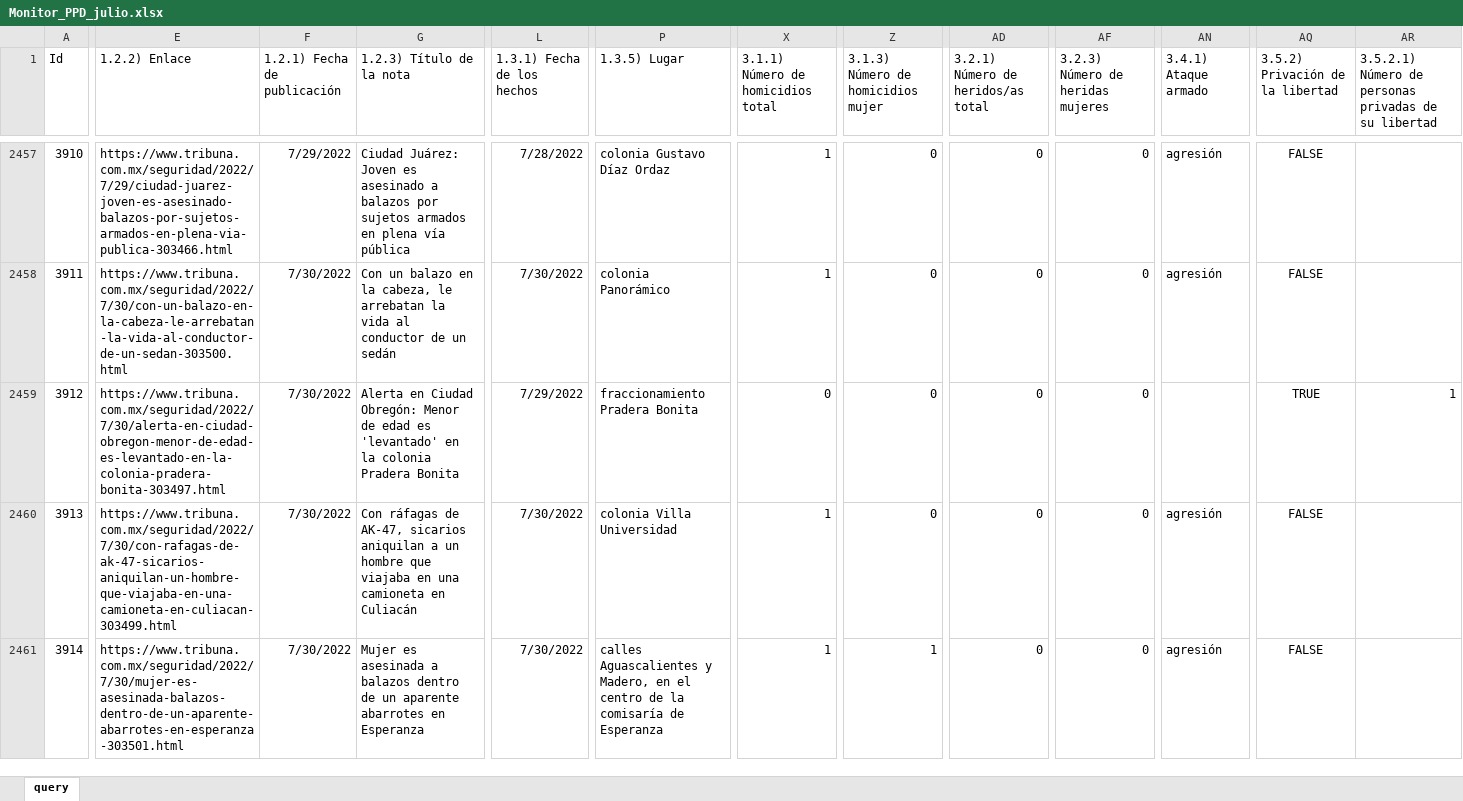
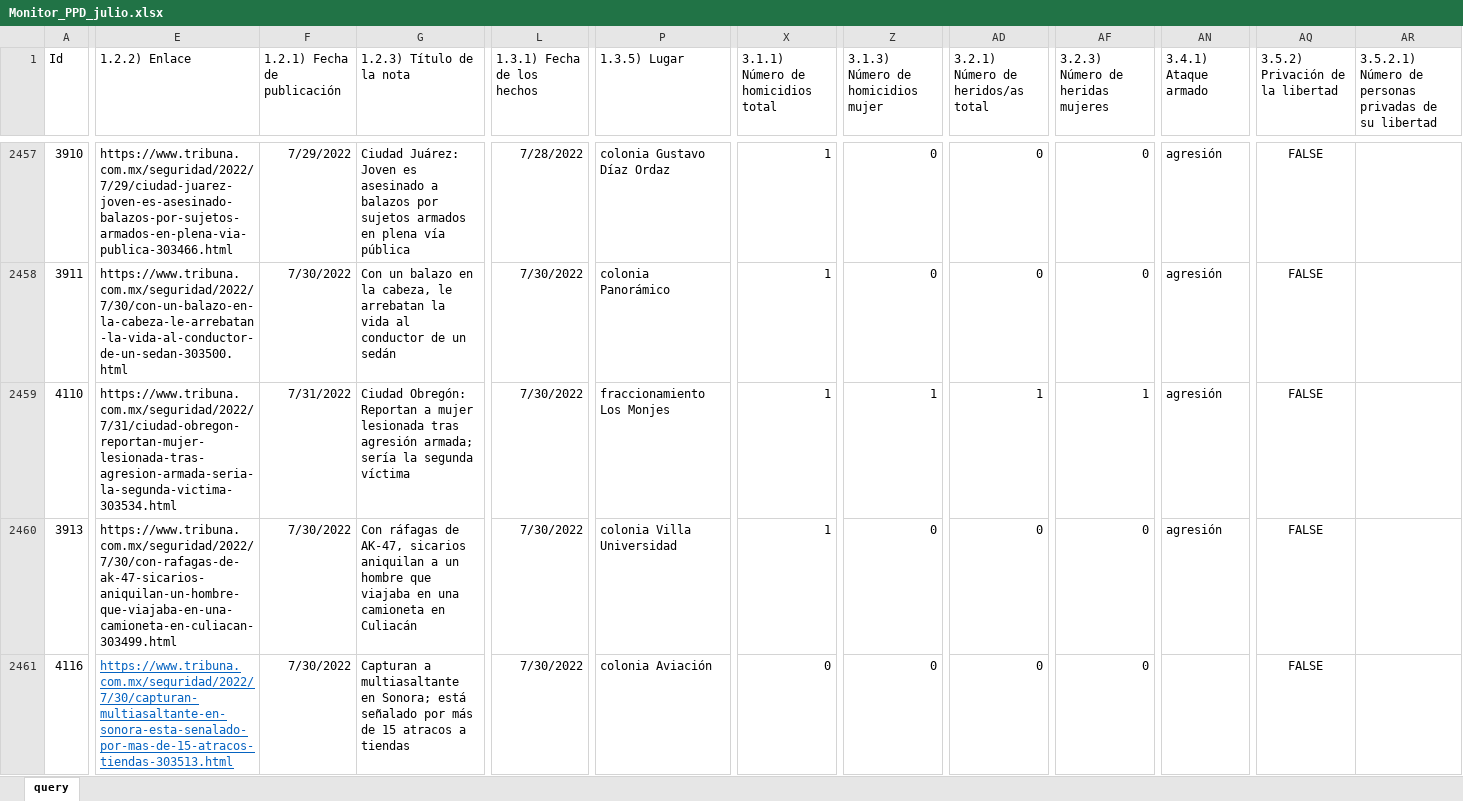
Before and after one commit to alejpocoroba/monitor_ppd, an Excel workbook: 02_datos_crudos/Monitor_PPD_julio.xlsx, sheet query, drawn as a sheet; only a part is shown, gaps mark what is left out; values as stored, in another font and other column widths than the file's, no borders; table styles not drawn; the diff covers the shown part only; the diff names each change by its address in the sheet, - before the commit and + after, or states it on an @@ line.

```diff
--- a/02_datos_crudos/Monitor_PPD_julio.xlsx (sheet query)
+++ b/02_datos_crudos/Monitor_PPD_julio.xlsx (sheet query)
-A2459 (Id): 3912
+A2459 (Id): 4110
-E2459 (1.2.2) Enlace): https://www.tribuna.com.mx/seguridad/2022/7/30/alerta-en-ciudad-obregon-menor-de-edad-es-levantado-en-la-colonia-pradera-bonita-303497.html
+E2459 (1.2.2) Enlace): https://www.tribuna.com.mx/seguridad/2022/7/31/ciudad-obregon-reportan-mujer-lesionada-tras-agresion-armada-seria-la-segunda-victima-303534.html
-F2459 (1.2.1) Fecha de publicación): 7/30/2022
+F2459 (1.2.1) Fecha de publicación): 7/31/2022
-G2459 (1.2.3) Título de la nota): Alerta en Ciudad Obregón: Menor de edad es 'levantado' en la colonia Pradera Bonita
+G2459 (1.2.3) Título de la nota): Ciudad Obregón: Reportan a mujer lesionada tras agresión armada; sería la segunda víctima
-L2459 (1.3.1) Fecha de los hechos): 7/29/2022
+L2459 (1.3.1) Fecha de los hechos): 7/30/2022
-P2459 (1.3.5) Lugar): fraccionamiento Pradera Bonita
+P2459 (1.3.5) Lugar): fraccionamiento Los Monjes
-X2459: 0
+X2459: 1
-Z2459: 0
+Z2459: 1
-AD2459: 0
+AD2459: 1
-AF2459 (3.2.3) Número de heridas mujeres): 0
+AF2459 (3.2.3) Número de heridas mujeres): 1
-AN2459 (3.4.1) Ataque armado): (empty)
+AN2459 (3.4.1) Ataque armado): agresión
-AQ2459 (3.5.2) Privación de la libertad): TRUE
+AQ2459 (3.5.2) Privación de la libertad): FALSE
-AR2459: 1
+AR2459: (empty)
-A2461 (Id): 3914
+A2461 (Id): 4116
-E2461 (1.2.2) Enlace): https://www.tribuna.com.mx/seguridad/2022/7/30/mujer-es-asesinada-balazos-dentro-de-un-aparente-abarrotes-en-esperanza-303501.html
+E2461 (1.2.2) Enlace): https://www.tribuna.com.mx/seguridad/2022/7/30/capturan-multiasaltante-en-sonora-esta-senalado-por-mas-de-15-atracos-tiendas-303513.html
@@ E2461 underline: off → on, text colour: black → #0563C1 @@
-G2461 (1.2.3) Título de la nota): Mujer es asesinada a balazos dentro de un aparente abarrotes en Esperanza
+G2461 (1.2.3) Título de la nota): Capturan a multiasaltante en Sonora; está señalado por más de 15 atracos a tiendas
-P2461 (1.3.5) Lugar): calles Aguascalientes y Madero, en el centro de la comisaría de Esperanza
+P2461 (1.3.5) Lugar): colonia Aviación
-X2461: 1
+X2461: 0
-Z2461: 1
+Z2461: 0
-AN2461 (3.4.1) Ataque armado): agresión
+AN2461 (3.4.1) Ataque armado): (empty)
```
Also changed, not shown: 3 added rows, 3 removed rows, 6 moved rows, 43 edited cells and cell formats elsewhere in this sheet, 02_datos_crudos/Monitor_PPD_agosto1.xlsx, 02_datos_crudos/Monitor_PPD_agosto2.xlsx, 28 other files.
